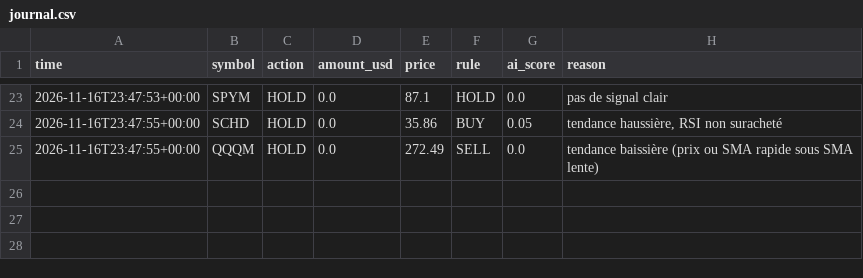
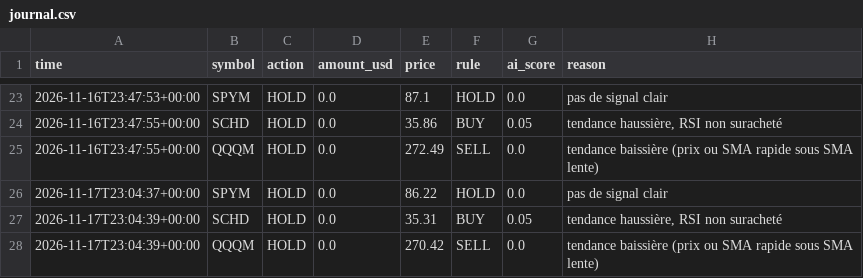
Before and after one commit to valenux/trading-bot, a CSV file: journal.csv, drawn as a sheet; only a part is shown, gaps mark what is left out; the diff names each change by its address in the sheet, - before the commit and + after, or states it on an @@ line.

```diff
--- a/journal.csv
+++ b/journal.csv
+row 26: 2026-11-17T23:04:37+00:00 | SPYM | HOLD | 0.0 | 86.22 | HOLD | 0.0 | pas de signal clair
+row 27: 2026-11-17T23:04:39+00:00 | SCHD | HOLD | 0.0 | 35.31 | BUY | 0.05 | tendance haussière, RSI non suracheté
+row 28: 2026-11-17T23:04:39+00:00 | QQQM | HOLD | 0.0 | 270.42 | SELL | 0.0 | tendance baissière (prix ou SMA rapide sous SMA lente)
```
Also changed, not shown: 4 other files.
